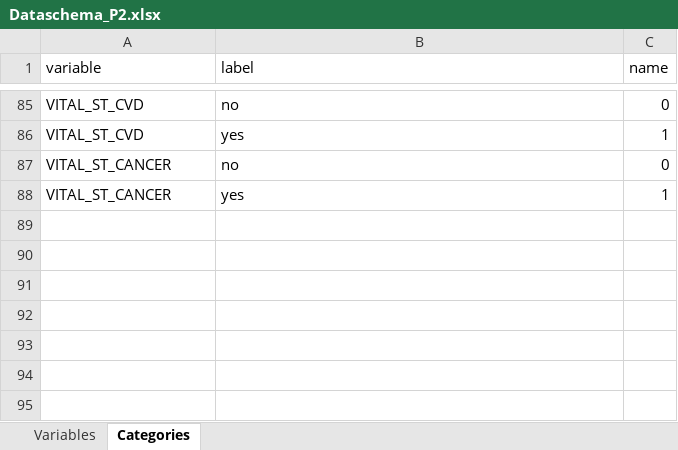
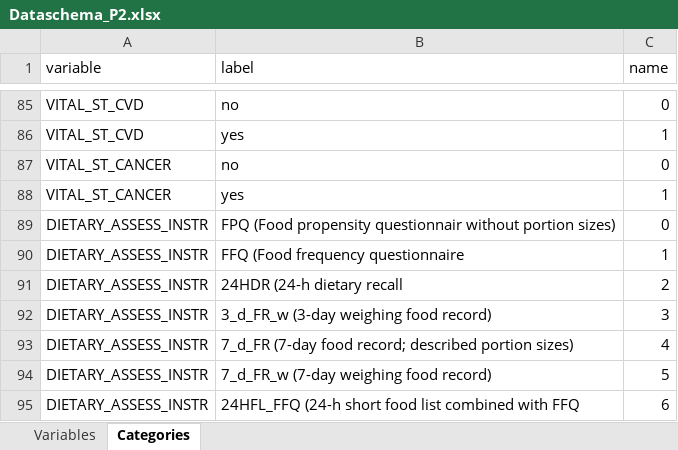
Before and after one commit to nfdi4health/use-cases-harmonisation, an Excel workbook: rmonize/data_schema/Dataschema_P2.xlsx, sheet Categories, drawn as a sheet; only a part is shown, gaps mark what is left out; values as stored, in another font and other column widths than the file's, no borders; the diff names each change by its address in the sheet, - before the commit and + after, or states it on an @@ line.

Commit message:
adding information on the variable DIETARY_ASSESS_INSTR for Variables and Categories sheet in both P1 and P2 Dataschemas

```diff
--- a/rmonize/data_schema/Dataschema_P2.xlsx (sheet Categories)
+++ b/rmonize/data_schema/Dataschema_P2.xlsx (sheet Categories)
+row 89: DIETARY_ASSESS_INSTR | FPQ (Food propensity questionnair without portion sizes) | 0
+row 90: DIETARY_ASSESS_INSTR | FFQ (Food frequency questionnaire | 1
+row 91: DIETARY_ASSESS_INSTR | 24HDR (24-h dietary recall | 2
+row 92: DIETARY_ASSESS_INSTR | 3_d_FR_w (3-day weighing food record) | 3
+row 93: DIETARY_ASSESS_INSTR | 7_d_FR (7-day food record; described portion sizes) | 4
+row 94: DIETARY_ASSESS_INSTR | 7_d_FR_w (7-day weighing food record) | 5
+row 95: DIETARY_ASSESS_INSTR | 24HFL_FFQ (24-h short food list combined with FFQ | 6
```
Also changed, not shown: sheet Variables, rmonize/data_schema/Dataschema_P1.xlsx.
